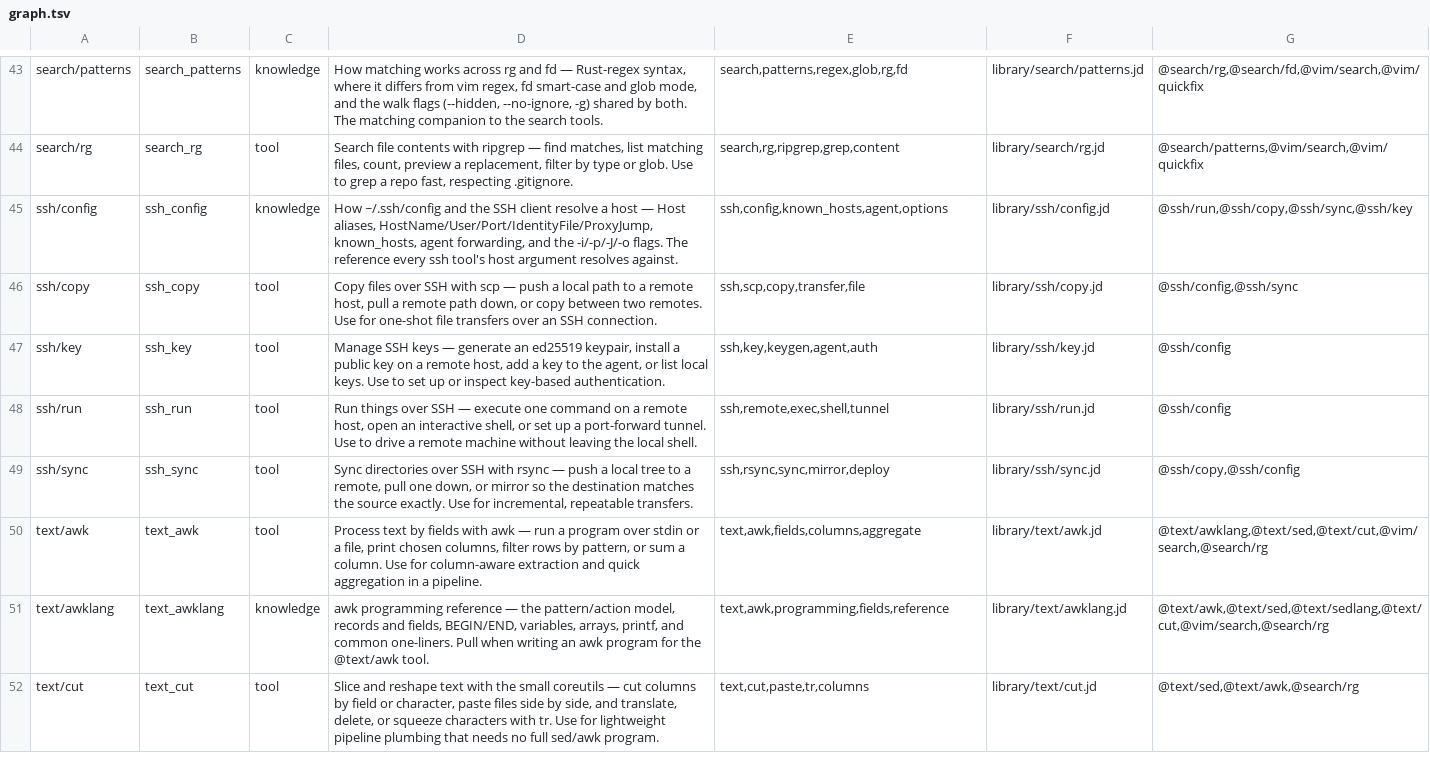
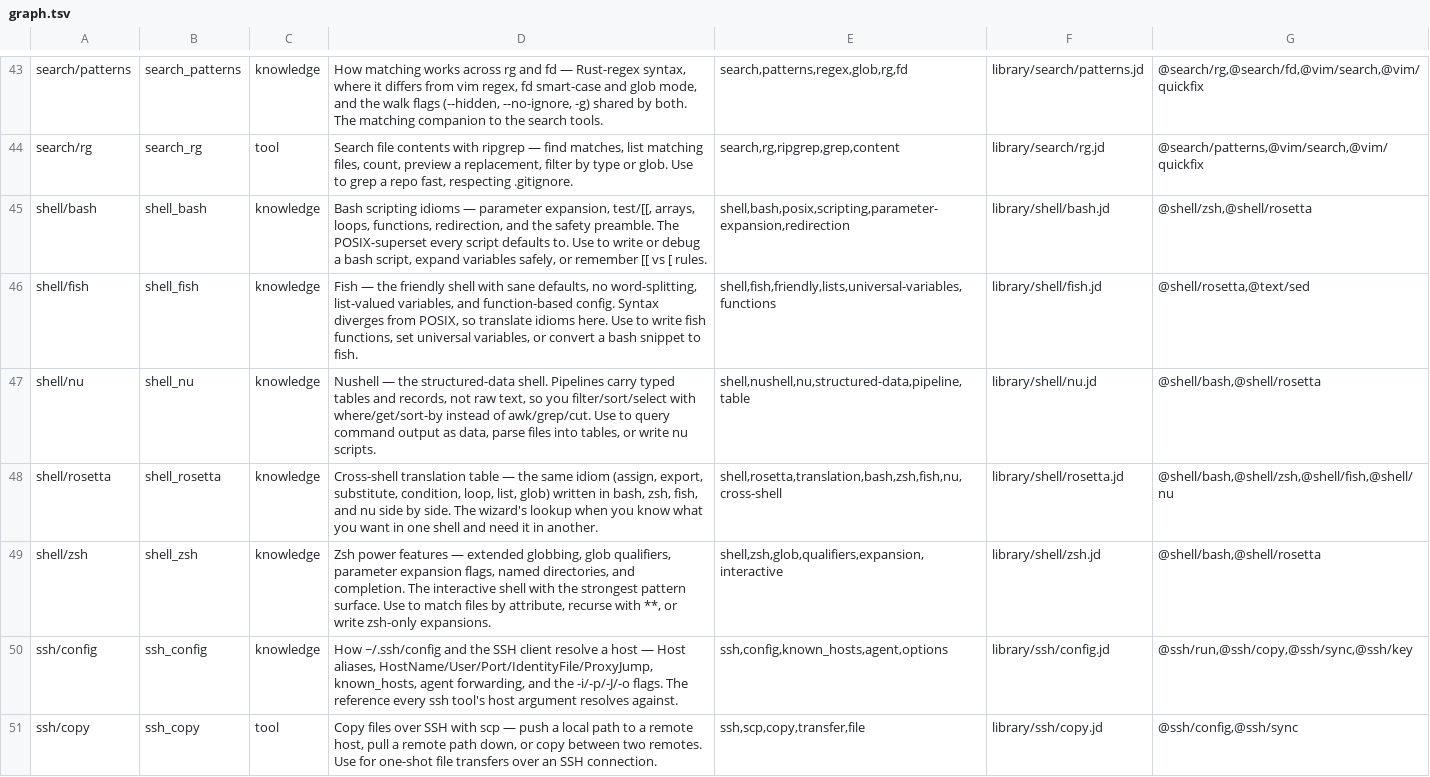
Before and after one commit to yesitsfebreeze/justdown, a TSV file: graph.tsv, drawn as a sheet; only a part is shown, gaps mark what is left out; the shorter side is filled out with more unchanged rows; the diff names each change by its address in the sheet, - before the commit and + after, or states it on an @@ line.

```diff
--- a/graph.tsv
+++ b/graph.tsv
+row 45: shell/bash | shell_bash | knowledge | Bash scripting idioms — parameter expansion, test/[[, arrays, loops, functions, redirection, and the safety preamble. The POSIX-superset every script defaults to. Use to write or debug a bash script, expand variables safely, or remember [[ vs [ rules. | shell,bash,posix,scripting,parameter-expansion,redirection | library/shell/bash.jd | @shell/zsh,@shell/rosetta
+row 46: shell/fish | shell_fish | knowledge | Fish — the friendly shell with sane defaults, no word-splitting, list-valued variables, and function-based config. Syntax diverges from POSIX, so translate idioms here. Use to write fish functions, set universal variables, or convert a bash snippet to fish. | shell,fish,friendly,lists,universal-variables,functions | library/shell/fish.jd | @shell/rosetta,@text/sed
+row 47: shell/nu | shell_nu | knowledge | Nushell — the structured-data shell. Pipelines carry typed tables and records, not raw text, so you filter/sort/select with where/get/sort-by instead of awk/grep/cut. Use to query command output as data, parse files into tables, or write nu scripts. | shell,nushell,nu,structured-data,pipeline,table | library/shell/nu.jd | @shell/bash,@shell/rosetta
+row 48: shell/rosetta | shell_rosetta | knowledge | Cross-shell translation table — the same idiom (assign, export, substitute, condition, loop, list, glob) written in bash, zsh, fish, and nu side by side. The wizard's lookup when you know what you want in one shell and need it in another. | shell,rosetta,translation,bash,zsh,fish,nu,cross-shell | library/shell/rosetta.jd | @shell/bash,@shell/zsh,@shell/fish,@shell/nu
+row 49: shell/zsh | shell_zsh | knowledge | Zsh power features — extended globbing, glob qualifiers, parameter expansion flags, named directories, and completion. The interactive shell with the strongest pattern surface. Use to match files by attribute, recurse with **, or write zsh-only expansions. | shell,zsh,glob,qualifiers,expansion,interactive | library/shell/zsh.jd | @shell/bash,@shell/rosetta
```
